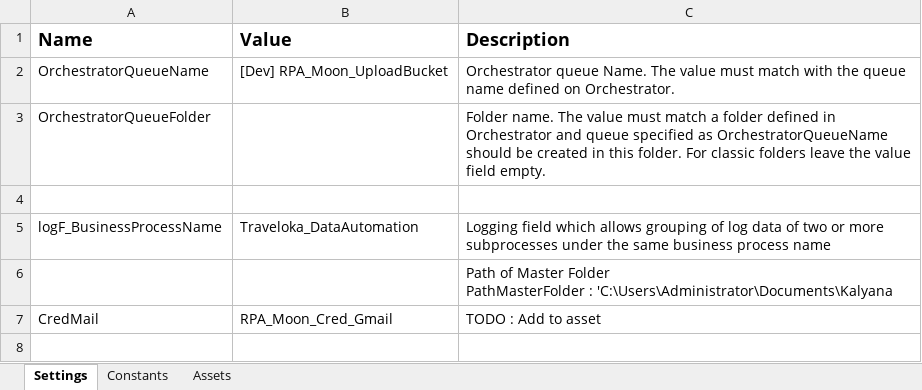
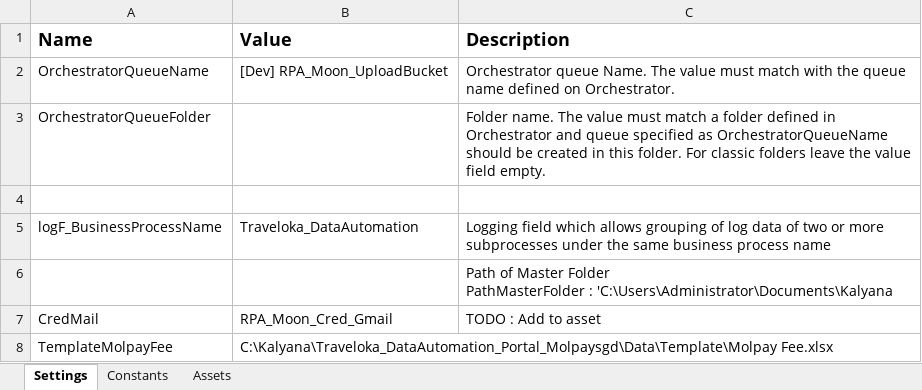
Before and after one commit to v-rifqipinasthika/dataautomation_personal, an Excel workbook: Traveloka_DataAutomation_Portal_Molpaysgd/Data/Config.xlsx, sheet Settings, drawn as a sheet; values as stored, in another font and other column widths than the file's, no borders; the diff names each change by its address in the sheet, - before the commit and + after, or states it on an @@ line.

Commit message:
Post SIT Cybersource OCBC|MDR, Cybersource Paymaya & Update functional Molpay SGD

```diff
--- a/Traveloka_DataAutomation_Portal_Molpaysgd/Data/Config.xlsx (sheet Settings)
+++ b/Traveloka_DataAutomation_Portal_Molpaysgd/Data/Config.xlsx (sheet Settings)
+row 8: TemplateMolpayFee | C:\Kalyana\Traveloka_DataAutomation_Portal_Molpaysgd\Data\Template\Molpay Fee.xlsx
```
Also changed, not shown: 56 other files.
